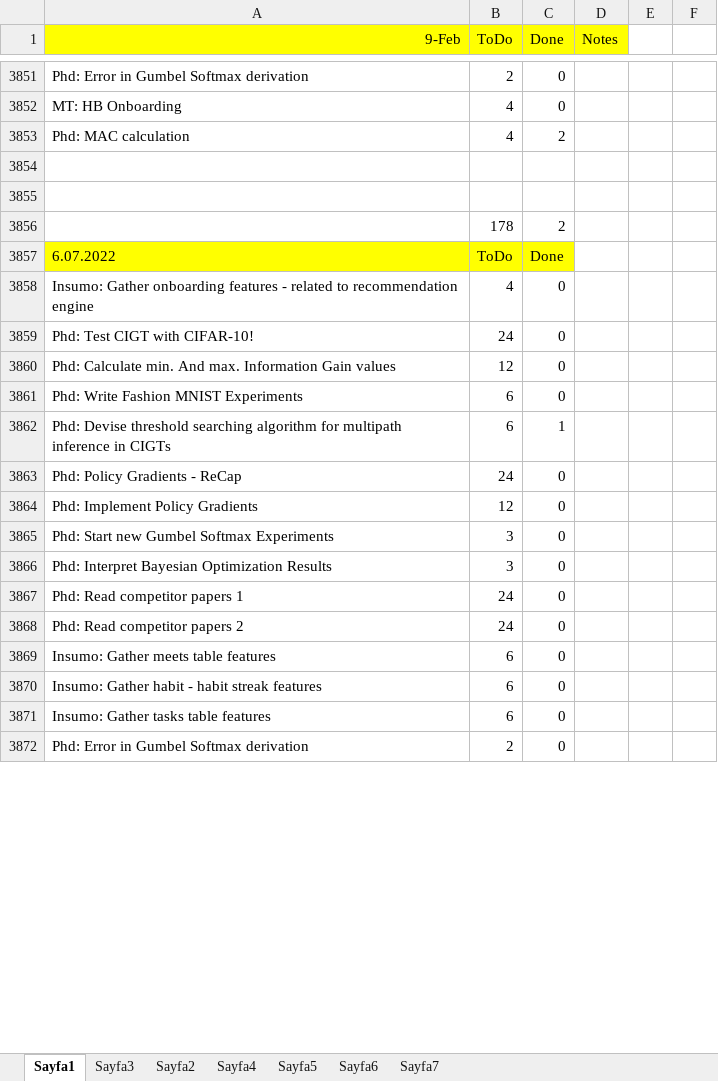
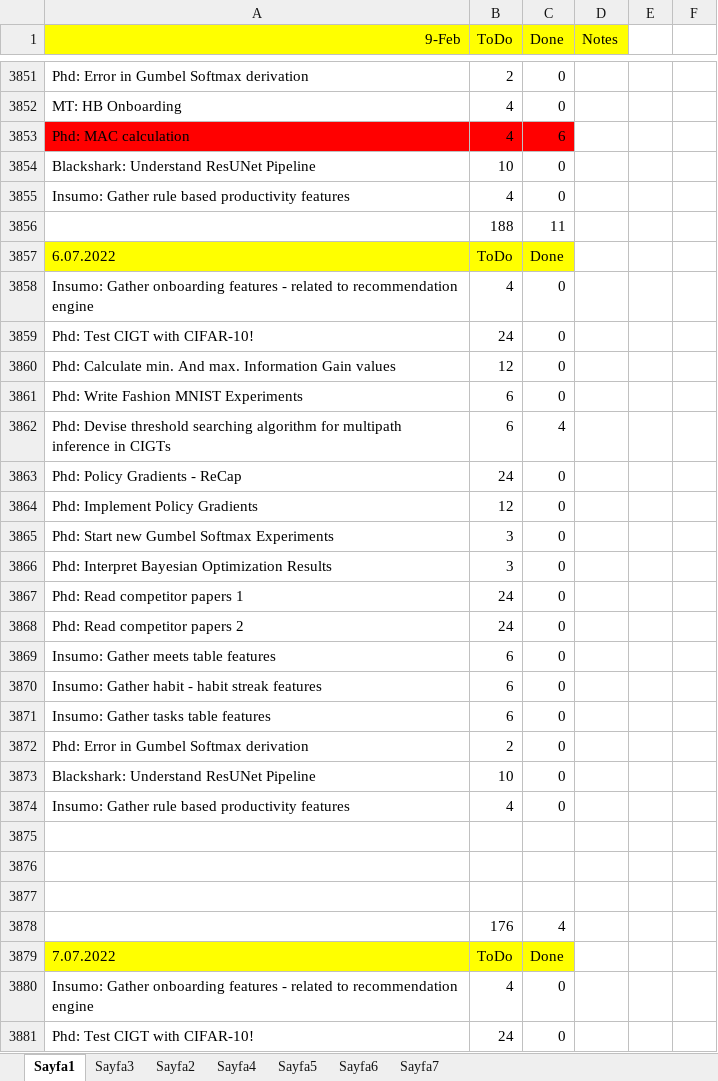
Before and after one commit to ufukcbicici/phd_work, an Excel workbook: Work Plan.xlsx, sheet Sayfa1, drawn as a sheet; only a part is shown, gaps mark what is left out; the shorter side is filled out with more unchanged rows; values as stored, in another font and other column widths than the file's, no borders; charts and pictures not drawn; addresses are those after the commit; the diff covers the shown part only; the diff names each change by its address in the sheet, - before the commit and + after, or states it on an @@ line.

Commit message:
Multipath capacity has been tested. Looks good!

```diff
--- a/Work Plan.xlsx (sheet Sayfa1)
+++ b/Work Plan.xlsx (sheet Sayfa1)
-A3853:C3853 fill: none
+A3853:C3853 fill: #FF0000
-C3853 (Done): 2
+C3853 (Done): 6
+row 3854: Blackshark: Understand ResUNet Pipeline | 10 | 0
+row 3855: Insumo: Gather rule based productivity features | 4 | 0
+row 3856:  | 188 | 11
+row 3857: 6.07.2022 | ToDo | Done
+row 3858: Insumo: Gather onboarding features - related to recommendation engine | 4 | 0
+row 3859: Phd: Test CIGT with CIFAR-10! | 24 | 0
+row 3860: Phd: Calculate min. And max. Information Gain values | 12 | 0
+row 3861: Phd: Write Fashion MNIST Experiments | 6 | 0
+row 3862: Phd: Devise threshold searching algorithm for multipath inference in CIGTs | 6 | 4
+row 3863: Phd: Policy Gradients - ReCap | 24 | 0
+row 3864: Phd: Implement Policy Gradients | 12 | 0
+row 3865: Phd: Start new Gumbel Softmax Experiments | 3 | 0
+row 3866: Phd: Interpret Bayesian Optimization Results | 3 | 0
+row 3867: Phd: Read competitor papers 1 | 24 | 0
+row 3868: Phd: Read competitor papers 2 | 24 | 0
+row 3869: Insumo: Gather meets table features | 6 | 0
+row 3870: Insumo: Gather habit - habit streak features | 6 | 0
+row 3871: Insumo: Gather tasks table features | 6 | 0
+row 3872: Phd: Error in Gumbel Softmax derivation | 2 | 0
+row 3873: Blackshark: Understand ResUNet Pipeline | 10 | 0
+row 3874: Insumo: Gather rule based productivity features | 4 | 0
-row 3877:  | 178 | 2
+row 3877: (empty)
+row 3878:  | 176 | 4
-A3879 (9-Feb): 6.07.2022
+A3879 (9-Feb): 7.07.2022
```
Also changed, not shown: 2 added rows, 2 removed rows, 5 edited cells and cell formats elsewhere in this sheet, charts or pictures, 2 other files.
